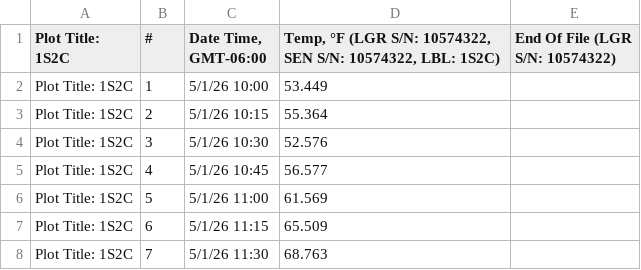
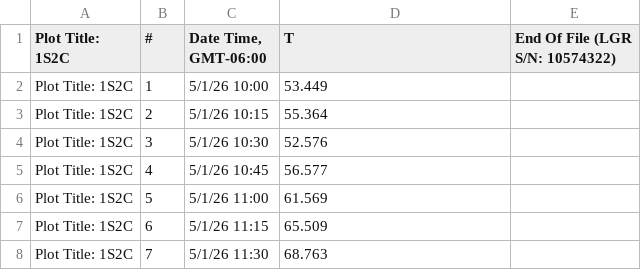
Before and after one commit to Jared-Adam/collinsia-field-work, a CSV file: Data/2026/1csv/1S2C_q623.csv, drawn as a sheet; only a part is shown.

```diff
--- a/Data/2026/1csv/1S2C_q623.csv
+++ b/Data/2026/1csv/1S2C_q623.csv
@@ -1,2 +1,2 @@
-Plot Title: 1S2C,#,"Date Time, GMT-06:00","Temp, °F (LGR S/N: 10574322, SEN S/N: 10574322, LBL: 1S2C)",End Of File (LGR S/N: 10574322)
+Plot Title: 1S2C,#,"Date Time, GMT-06:00",T,End Of File (LGR S/N: 10574322)
 Plot Title: 1S2C,1,5/1/26 10:00,53.449,
```
Also changed, not shown: Data/2026/1csv/1B3G_q898.csv, Data/2026/1csv/2S1C_q2696.csv, 23 other files.
